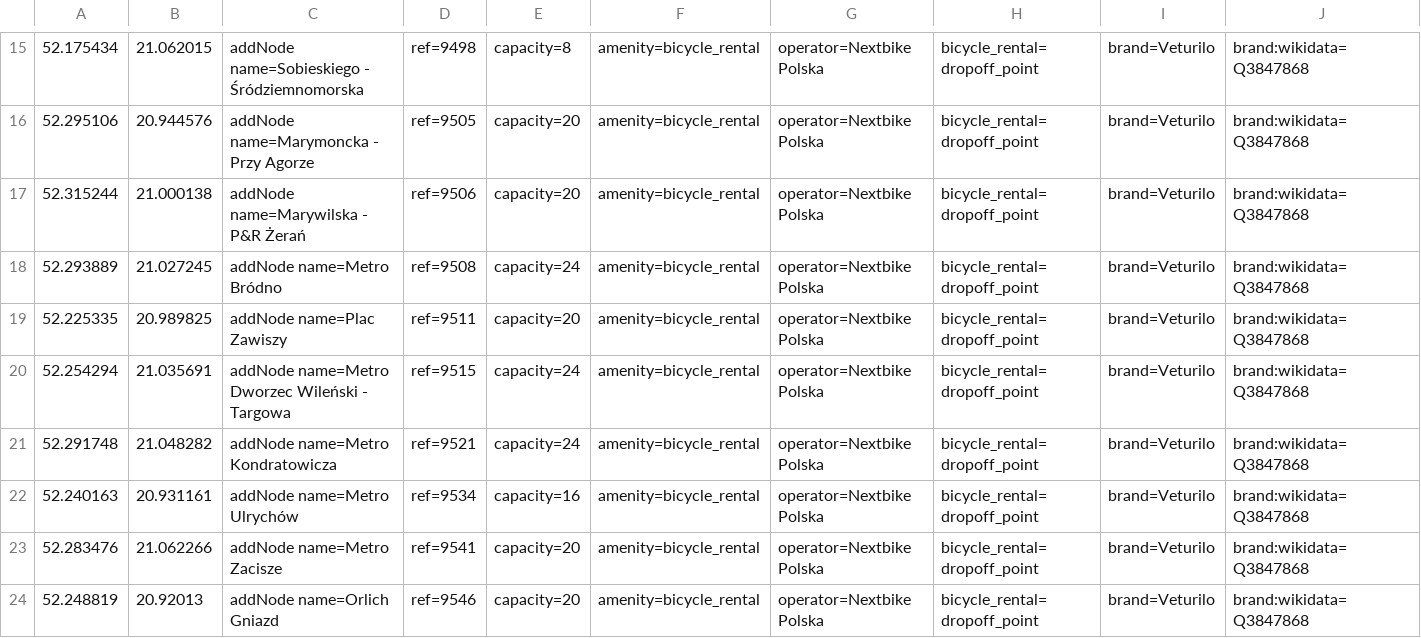
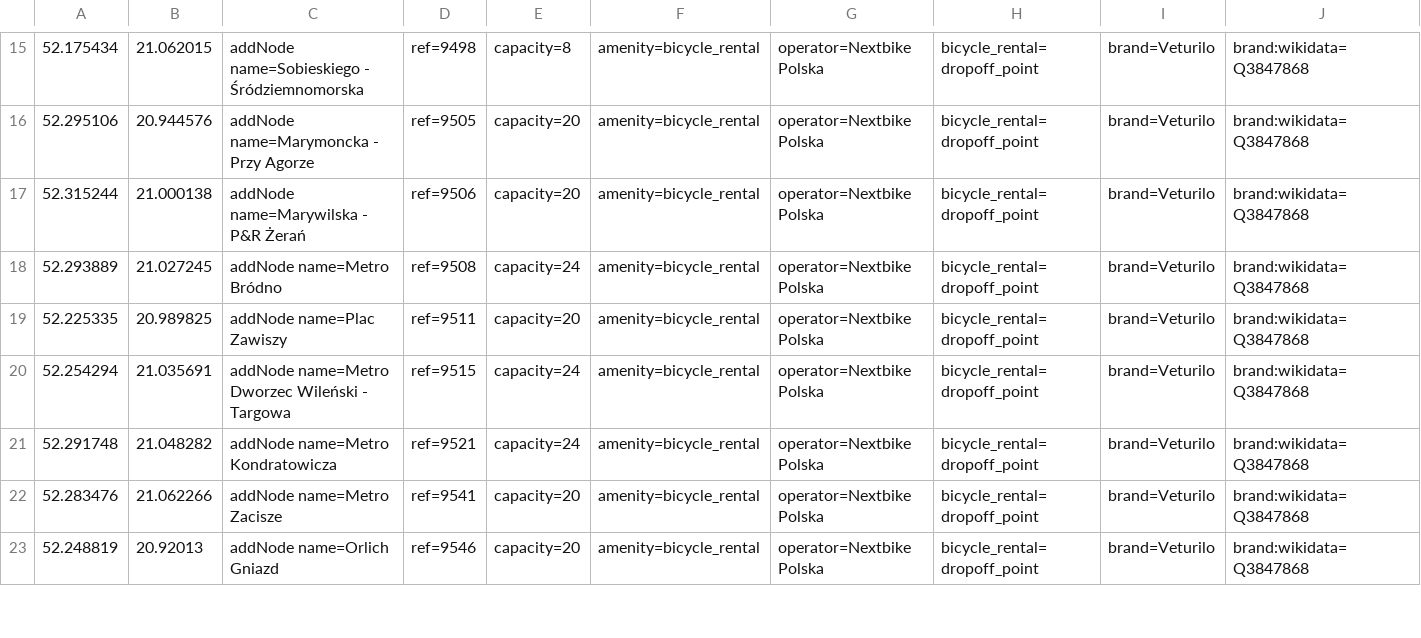
Before and after one commit to starsep/NextbikeOSM, a CSV file: warszawa.csv, drawn as a sheet; only a part is shown, gaps mark what is left out; rows hold the shown columns only; the diff names each change by its address in the sheet, - before the commit and + after, or states it on an @@ line.

```diff
--- a/warszawa.csv
+++ b/warszawa.csv
-row 22: 52.240163 | 20.931161 | addNode name=Metro Ulrychów | ref=9534 | capacity=16 | amenity=bicycle_rental | operator=Nextbike Polska | bicycle_rental=dropoff_point | brand=Veturilo | brand:wikidata=Q3847868
```
Also changed, not shown: 28 other files.
